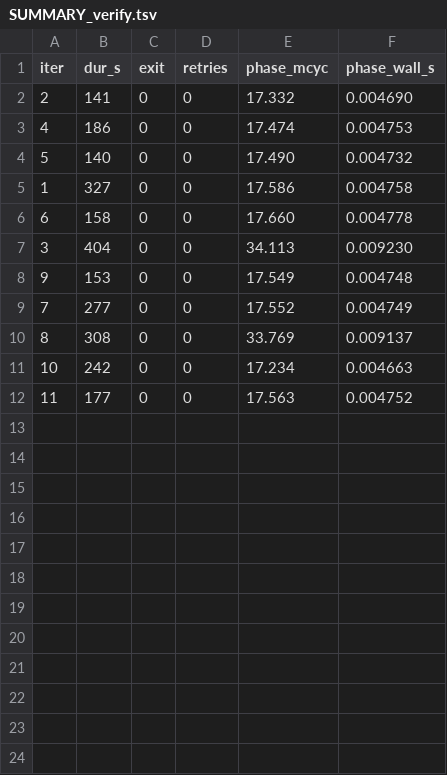
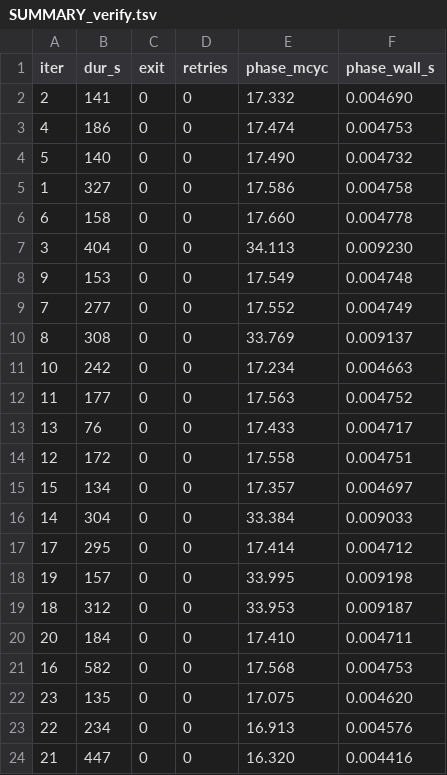
Before and after one commit to yhwkorea/compact-SQIsign, a TSV file: bench-results/results_compare/ours/lvl3/lvl3/SUMMARY_verify.tsv, drawn as a sheet; the diff names each change by its address in the sheet, - before the commit and + after, or states it on an @@ line.

Commit message:
bench-results:   impl=ours  level=lvl3  rc=0

```diff
--- a/bench-results/results_compare/ours/lvl3/lvl3/SUMMARY_verify.tsv
+++ b/bench-results/results_compare/ours/lvl3/lvl3/SUMMARY_verify.tsv
+row 13: 13 | 76 | 0 | 0 | 17.433 | 0.004717
+row 14: 12 | 172 | 0 | 0 | 17.558 | 0.004751
+row 15: 15 | 134 | 0 | 0 | 17.357 | 0.004697
+row 16: 14 | 304 | 0 | 0 | 33.384 | 0.009033
+row 17: 17 | 295 | 0 | 0 | 17.414 | 0.004712
+row 18: 19 | 157 | 0 | 0 | 33.995 | 0.009198
+row 19: 18 | 312 | 0 | 0 | 33.953 | 0.009187
+row 20: 20 | 184 | 0 | 0 | 17.410 | 0.004711
+row 21: 16 | 582 | 0 | 0 | 17.568 | 0.004753
+row 22: 23 | 135 | 0 | 0 | 17.075 | 0.004620
+row 23: 22 | 234 | 0 | 0 | 16.913 | 0.004576
+row 24: 21 | 447 | 0 | 0 | 16.320 | 0.004416
```
Also changed, not shown: 10 other files.
